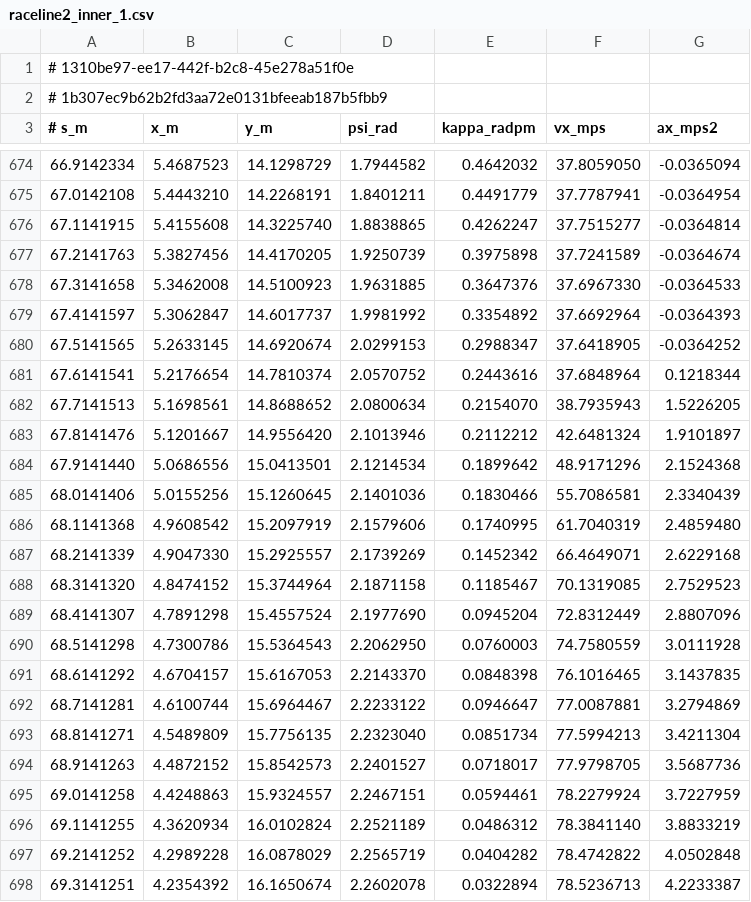
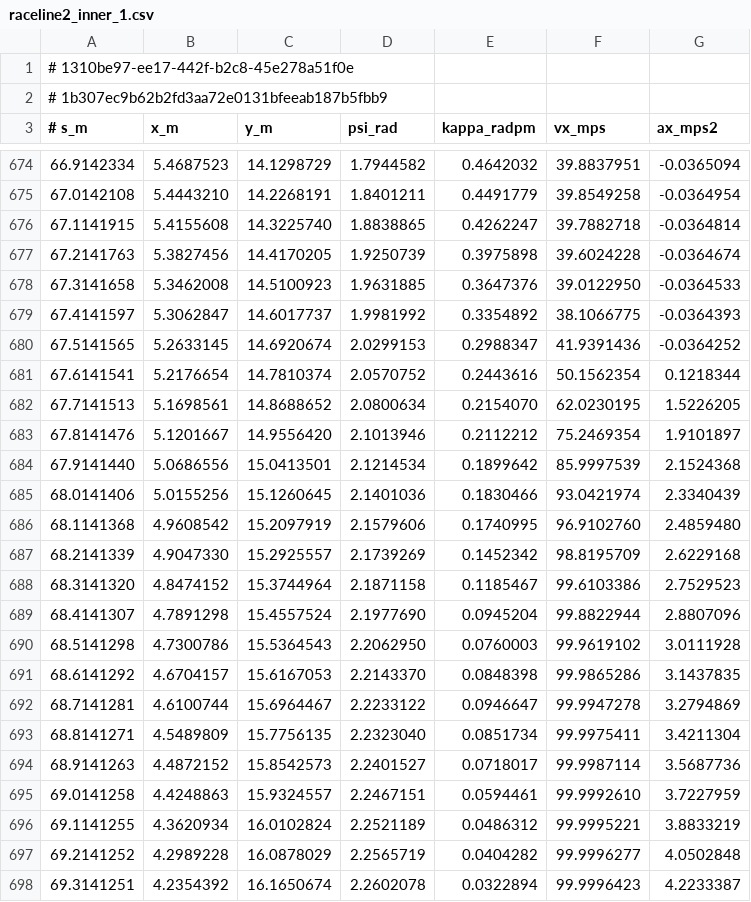
Before and after one commit to marcelm9/autonomous-racing-cars-SS26, a CSV file: launch_orchestrator/maps/raceline2_inner_1.csv, drawn as a sheet; only a part is shown, gaps mark what is left out; the diff covers the shown part only.

```diff
--- a/launch_orchestrator/maps/raceline2_inner_1.csv
+++ b/launch_orchestrator/maps/raceline2_inner_1.csv
@@ -674,25 +674,25 @@
-66.9142334; 5.4687523; 14.1298729; 1.7944582; 0.4642032; 37.8059050; -0.0365094
-67.0142108; 5.4443210; 14.2268191; 1.8401211; 0.4491779; 37.7787941; -0.0364954
-67.1141915; 5.4155608; 14.3225740; 1.8838865; 0.4262247; 37.7515277; -0.0364814
-67.2141763; 5.3827456; 14.4170205; 1.9250739; 0.3975898; 37.7241589; -0.0364674
-67.3141658; 5.3462008; 14.5100923; 1.9631885; 0.3647376; 37.6967330; -0.0364533
-67.4141597; 5.3062847; 14.6017737; 1.9981992; 0.3354892; 37.6692964; -0.0364393
-67.5141565; 5.2633145; 14.6920674; 2.0299153; 0.2988347; 37.6418905; -0.0364252
-67.6141541; 5.2176654; 14.7810374; 2.0570752; 0.2443616; 37.6848964; 0.1218344
-67.7141513; 5.1698561; 14.8688652; 2.0800634; 0.2154070; 38.7935943; 1.5226205
-67.8141476; 5.1201667; 14.9556420; 2.1013946; 0.2112212; 42.6481324; 1.9101897
-67.9141440; 5.0686556; 15.0413501; 2.1214534; 0.1899642; 48.9171296; 2.1524368
-68.0141406; 5.0155256; 15.1260645; 2.1401036; 0.1830466; 55.7086581; 2.3340439
-68.1141368; 4.9608542; 15.2097919; 2.1579606; 0.1740995; 61.7040319; 2.4859480
-68.2141339; 4.9047330; 15.2925557; 2.1739269; 0.1452342; 66.4649071; 2.6229168
-68.3141320; 4.8474152; 15.3744964; 2.1871158; 0.1185467; 70.1319085; 2.7529523
-68.4141307; 4.7891298; 15.4557524; 2.1977690; 0.0945204; 72.8312449; 2.8807096
-68.5141298; 4.7300786; 15.5364543; 2.2062950; 0.0760003; 74.7580559; 3.0111928
-68.6141292; 4.6704157; 15.6167053; 2.2143370; 0.0848398; 76.1016465; 3.1437835
-68.7141281; 4.6100744; 15.6964467; 2.2233122; 0.0946647; 77.0087881; 3.2794869
-68.8141271; 4.5489809; 15.7756135; 2.2323040; 0.0851734; 77.5994213; 3.4211304
-68.9141263; 4.4872152; 15.8542573; 2.2401527; 0.0718017; 77.9798705; 3.5687736
-69.0141258; 4.4248863; 15.9324557; 2.2467151; 0.0594461; 78.2279924; 3.7227959
-69.1141255; 4.3620934; 16.0102824; 2.2521189; 0.0486312; 78.3841140; 3.8833219
-69.2141252; 4.2989228; 16.0878029; 2.2565719; 0.0404282; 78.4742822; 4.0502848
-69.3141251; 4.2354392; 16.1650674; 2.2602078; 0.0322894; 78.5236713; 4.2233387
+66.9142334; 5.4687523; 14.1298729; 1.7944582; 0.4642032; 39.8837951; -0.0365094
+67.0142108; 5.4443210; 14.2268191; 1.8401211; 0.4491779; 39.8549258; -0.0364954
+67.1141915; 5.4155608; 14.3225740; 1.8838865; 0.4262247; 39.7882718; -0.0364814
+67.2141763; 5.3827456; 14.4170205; 1.9250739; 0.3975898; 39.6024228; -0.0364674
+67.3141658; 5.3462008; 14.5100923; 1.9631885; 0.3647376; 39.0122950; -0.0364533
+67.4141597; 5.3062847; 14.6017737; 1.9981992; 0.3354892; 38.1066775; -0.0364393
+67.5141565; 5.2633145; 14.6920674; 2.0299153; 0.2988347; 41.9391436; -0.0364252
+67.6141541; 5.2176654; 14.7810374; 2.0570752; 0.2443616; 50.1562354; 0.1218344
+67.7141513; 5.1698561; 14.8688652; 2.0800634; 0.2154070; 62.0230195; 1.5226205
+67.8141476; 5.1201667; 14.9556420; 2.1013946; 0.2112212; 75.2469354; 1.9101897
+67.9141440; 5.0686556; 15.0413501; 2.1214534; 0.1899642; 85.9997539; 2.1524368
+68.0141406; 5.0155256; 15.1260645; 2.1401036; 0.1830466; 93.0421974; 2.3340439
+68.1141368; 4.9608542; 15.2097919; 2.1579606; 0.1740995; 96.9102760; 2.4859480
+68.2141339; 4.9047330; 15.2925557; 2.1739269; 0.1452342; 98.8195709; 2.6229168
+68.3141320; 4.8474152; 15.3744964; 2.1871158; 0.1185467; 99.6103386; 2.7529523
+68.4141307; 4.7891298; 15.4557524; 2.1977690; 0.0945204; 99.8822944; 2.8807096
+68.5141298; 4.7300786; 15.5364543; 2.2062950; 0.0760003; 99.9619102; 3.0111928
+68.6141292; 4.6704157; 15.6167053; 2.2143370; 0.0848398; 99.9865286; 3.1437835
+68.7141281; 4.6100744; 15.6964467; 2.2233122; 0.0946647; 99.9947278; 3.2794869
+68.8141271; 4.5489809; 15.7756135; 2.2323040; 0.0851734; 99.9975411; 3.4211304
+68.9141263; 4.4872152; 15.8542573; 2.2401527; 0.0718017; 99.9987114; 3.5687736
+69.0141258; 4.4248863; 15.9324557; 2.2467151; 0.0594461; 99.9992610; 3.7227959
+69.1141255; 4.3620934; 16.0102824; 2.2521189; 0.0486312; 99.9995221; 3.8833219
+69.2141252; 4.2989228; 16.0878029; 2.2565719; 0.0404282; 99.9996277; 4.0502848
+69.3141251; 4.2354392; 16.1650674; 2.2602078; 0.0322894; 99.9996423; 4.2233387
```
Also changed, not shown: 121 edited cells elsewhere in this file.
